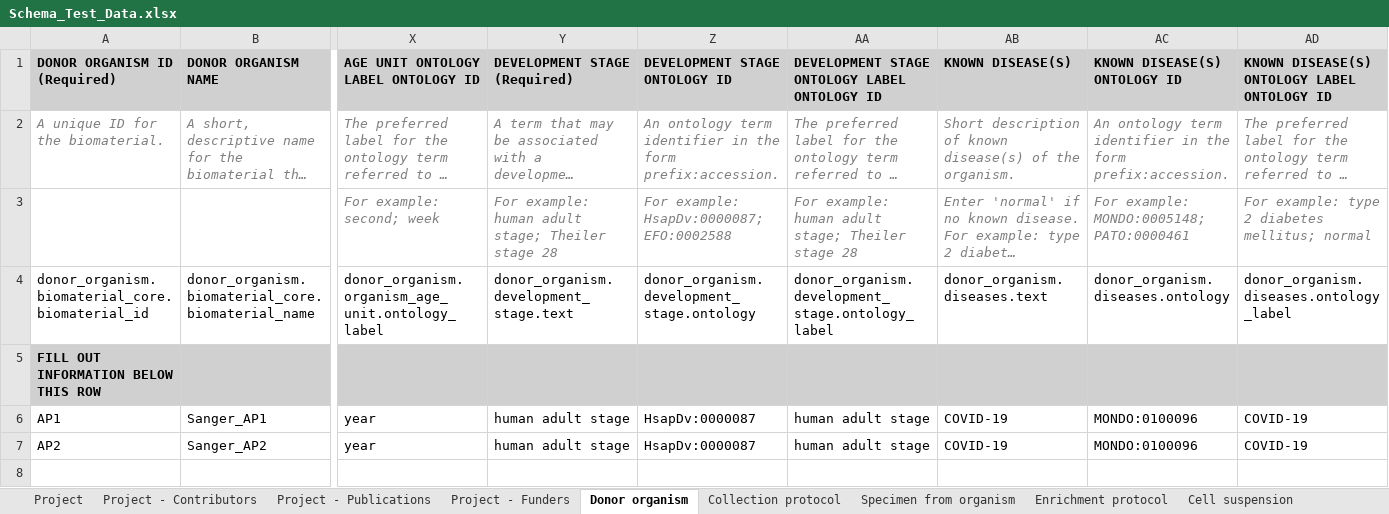
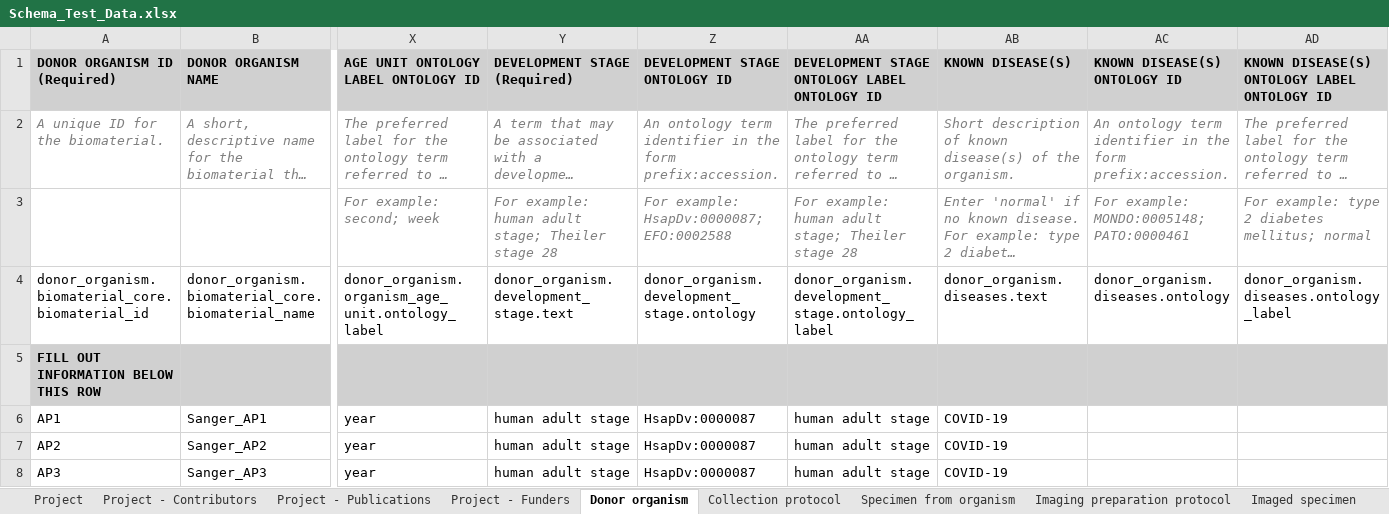
Before and after one commit to HumanCellAtlas/schema-test-data, an Excel workbook: Schema_Test_Data.xlsx, sheet Donor organism, drawn as a sheet; only a part is shown, gaps mark what is left out; long unchanged cells end in …; values as stored, in another font and other column widths than the file's, no borders; rows hold the shown columns only; the diff names each change by its address in the sheet, - before the commit and + after, or states it on an @@ line.

```diff
--- a/Schema_Test_Data.xlsx (sheet Donor organism)
+++ b/Schema_Test_Data.xlsx (sheet Donor organism)
+sheet tab: Imaging preparation protocol
+sheet tab: Imaged specimen
-AC6:AC7 (KNOWN DISEASE(S) ONTOLOGY ID): MONDO:0100096
+AC6:AC7 (KNOWN DISEASE(S) ONTOLOGY ID): (empty)
-AD6:AD7: COVID-19
+AD6:AD7: (empty)
+row 8: AP3 | Sanger_AP3 | year | human adult stage | HsapDv:0000087 | human adult stage | COVID-19
```
Also changed, not shown: sheet Library preparation protocol, sheet Specimen from organism, sheet Analysis file, sheet Sequencing protocol, sheet Project - Publications, sheet Analysis protocol, 1 more sheet, other sheet tabs, hidden cells.
